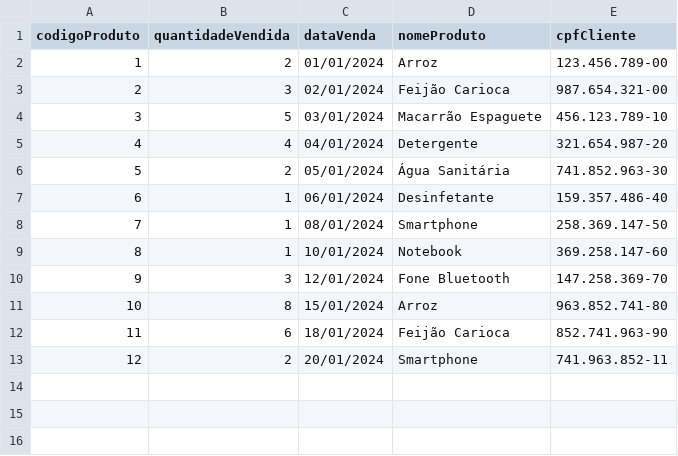
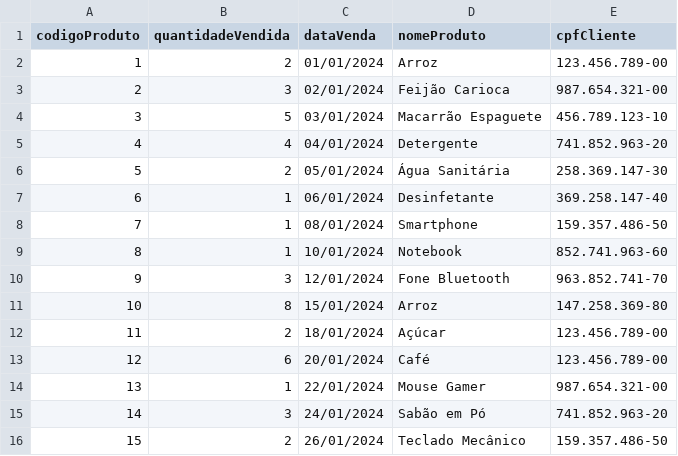
Before and after one commit to ShadePlays/Bruno, a CSV file: vendas.csv, drawn as a sheet.

```diff
--- a/vendas.csv
+++ b/vendas.csv
@@ -3,11 +3,14 @@ codigoProduto;quantidadeVendida;dataVenda;nomeProduto;cpfCliente
 2;3;02/01/2024;Feijão Carioca;987.654.321-00
-3;5;03/01/2024;Macarrão Espaguete;456.123.789-10
-4;4;04/01/2024;Detergente;321.654.987-20
-5;2;05/01/2024;Água Sanitária;741.852.963-30
-6;1;06/01/2024;Desinfetante;159.357.486-40
-7;1;08/01/2024;Smartphone;258.369.147-50
-8;1;10/01/2024;Notebook;369.258.147-60
-9;3;12/01/2024;Fone Bluetooth;147.258.369-70
-10;8;15/01/2024;Arroz;963.852.741-80
-11;6;18/01/2024;Feijão Carioca;852.741.963-90
-12;2;20/01/2024;Smartphone;741.963.852-11
+3;5;03/01/2024;Macarrão Espaguete;456.789.123-10
+4;4;04/01/2024;Detergente;741.852.963-20
+5;2;05/01/2024;Água Sanitária;258.369.147-30
+6;1;06/01/2024;Desinfetante;369.258.147-40
+7;1;08/01/2024;Smartphone;159.357.486-50
+8;1;10/01/2024;Notebook;852.741.963-60
+9;3;12/01/2024;Fone Bluetooth;963.852.741-70
+10;8;15/01/2024;Arroz;147.258.369-80
+11;2;18/01/2024;Açúcar;123.456.789-00
+12;6;20/01/2024;Café;123.456.789-00
+13;1;22/01/2024;Mouse Gamer;987.654.321-00
+14;3;24/01/2024;Sabão em Pó;741.852.963-20
+15;2;26/01/2024;Teclado Mecânico;159.357.486-50
```
Also changed, not shown: ponto_de_equilibrio.csv, 8 other files.
